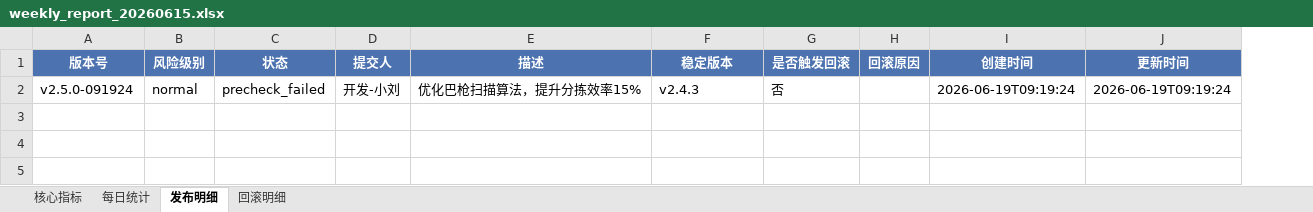
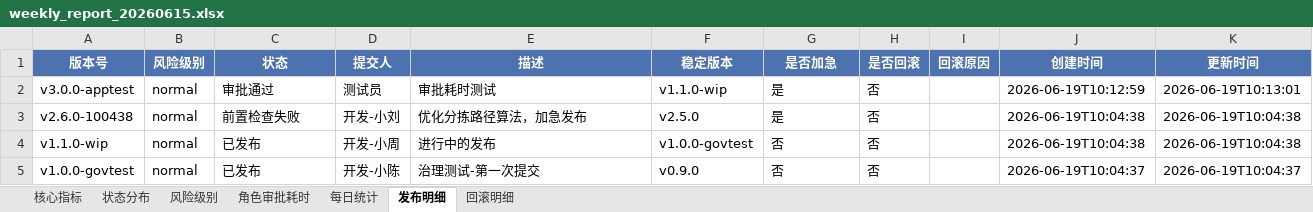
Before and after one commit to Idol993/d011, an Excel workbook: reports/weekly_report_20260615.xlsx, sheet 发布明细, drawn as a sheet; values as stored, in another font and other column widths than the file's, no borders; removed rows and columns are numbered as before the commit, all else as after; the diff names each change by its address in the sheet, - before the commit and + after, or states it on an @@ line.

```diff
--- a/reports/weekly_report_20260615.xlsx (sheet 发布明细)
+++ b/reports/weekly_report_20260615.xlsx (sheet 发布明细)
+sheet tab: 状态分布
+sheet tab: 风险级别
+sheet tab: 角色审批耗时
+column H (是否回滚), empty
-G1: 是否触发回滚
+G1: 是否加急
-row 2: v2.5.0-091924 | normal | precheck_failed | 开发-小刘 | 优化巴枪扫描算法，提升分拣效率15% | v2.4.3 | 否 |  | 2026-06-19T09:19:24 | 2026-06-19T09:19:24
+row 2: v3.0.0-apptest | normal | 审批通过 | 测试员 | 审批耗时测试 | v1.1.0-wip | 是 | 否 |  | 2026-06-19T10:12:59 | 2026-06-19T10:13:01
+row 3: v2.6.0-100438 | normal | 前置检查失败 | 开发-小刘 | 优化分拣路径算法，加急发布 | v2.5.0 | 是 | 否 |  | 2026-06-19T10:04:38 | 2026-06-19T10:04:38
+row 4: v1.1.0-wip | normal | 已发布 | 开发-小周 | 进行中的发布 | v1.0.0-govtest | 否 | 否 |  | 2026-06-19T10:04:38 | 2026-06-19T10:04:38
+row 5: v1.0.0-govtest | normal | 已发布 | 开发-小陈 | 治理测试-第一次提交 | v0.9.0 | 否 | 否 |  | 2026-06-19T10:04:37 | 2026-06-19T10:04:37
```
Also changed, not shown: sheet 核心指标, sheet 回滚明细, sheet 每日统计, 15 other files.
